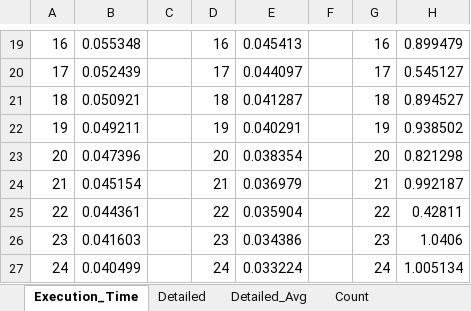
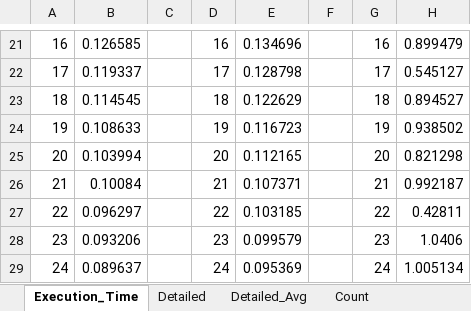
Before and after one commit to RWTH-HPC/openmp, an Excel workbook: runtime/results_task_affinity/Task_Affinity_Times.xlsx, sheet Execution_Time, drawn as a sheet; only a part is shown, gaps mark what is left out; values as stored, in another font and other column widths than the file's, no borders; charts and pictures not drawn; addresses are those after the commit; the diff covers the shown part only; the diff names each change by its address in the sheet, - before the commit and + after, or states it on an @@ line.

```diff
--- a/runtime/results_task_affinity/Task_Affinity_Times.xlsx (sheet Execution_Time)
+++ b/runtime/results_task_affinity/Task_Affinity_Times.xlsx (sheet Execution_Time)
-B21: 0.055348
+B21: 0.126585
-E21: 0.045413
+E21: 0.134696
-B22: 0.052439
+B22: 0.119337
-E22: 0.044097
+E22: 0.128798
-B23: 0.050921
+B23: 0.114545
-E23: 0.041287
+E23: 0.122629
-B24: 0.049211
+B24: 0.108633
-E24: 0.040291
+E24: 0.116723
-B25: 0.047396
+B25: 0.103994
-E25: 0.038354
+E25: 0.112165
-B26: 0.045154
+B26: 0.10084
-E26: 0.036979
+E26: 0.107371
-B27: 0.044361
+B27: 0.096297
-E27: 0.035904
+E27: 0.103185
-B28: 0.041603
+B28: 0.093206
-E28: 0.034386
+E28: 0.099579
-B29: 0.040499
+B29: 0.089637
-E29: 0.033224
+E29: 0.095369
```
Also changed, not shown: 14 added rows, 12 removed rows and 6 edited cells elsewhere in this sheet, sheet Count, sheet Detailed_Avg, sheet Detailed, formulas that keep their value, charts or pictures, 4 other files.
